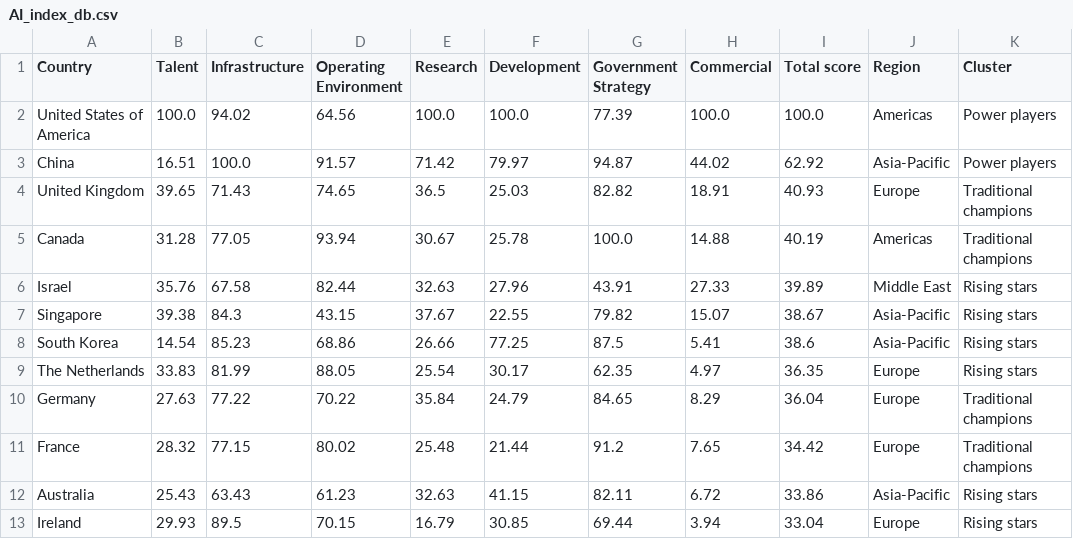
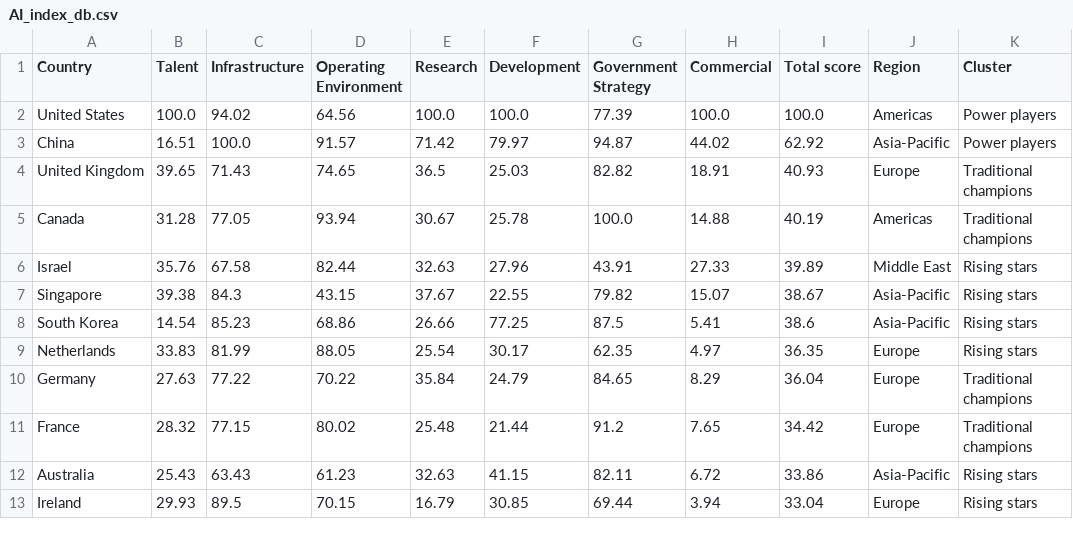
Before and after one commit to williamjwall/AI_global_index, a CSV file: AI_index_db.csv, drawn as a sheet; only a part is shown; the diff names each change by its address in the sheet, - before the commit and + after, or states it on an @@ line.

Commit message:
load csv error

```diff
--- a/AI_index_db.csv
+++ b/AI_index_db.csv
-A2 (Country): United States of America
+A2 (Country): United States
-A9 (Country): The Netherlands
+A9 (Country): Netherlands
```
